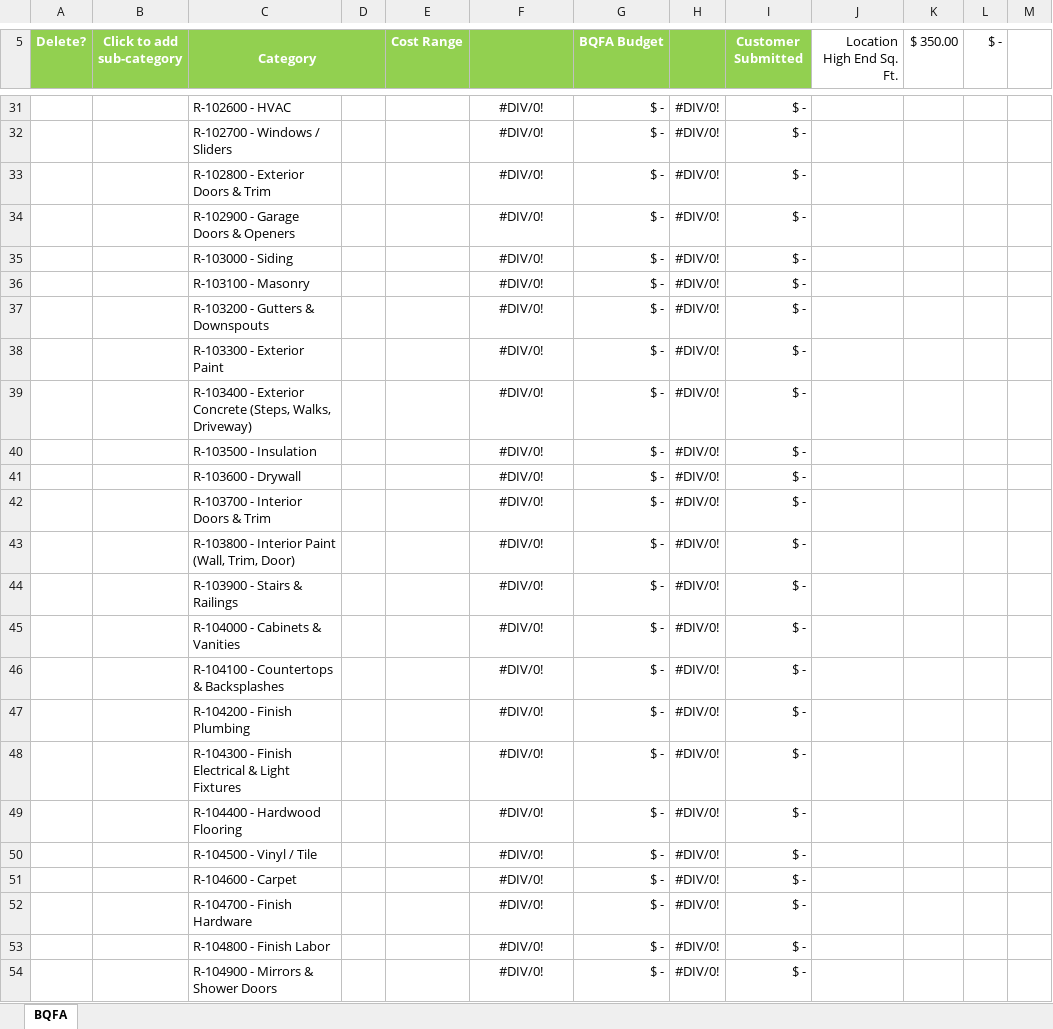
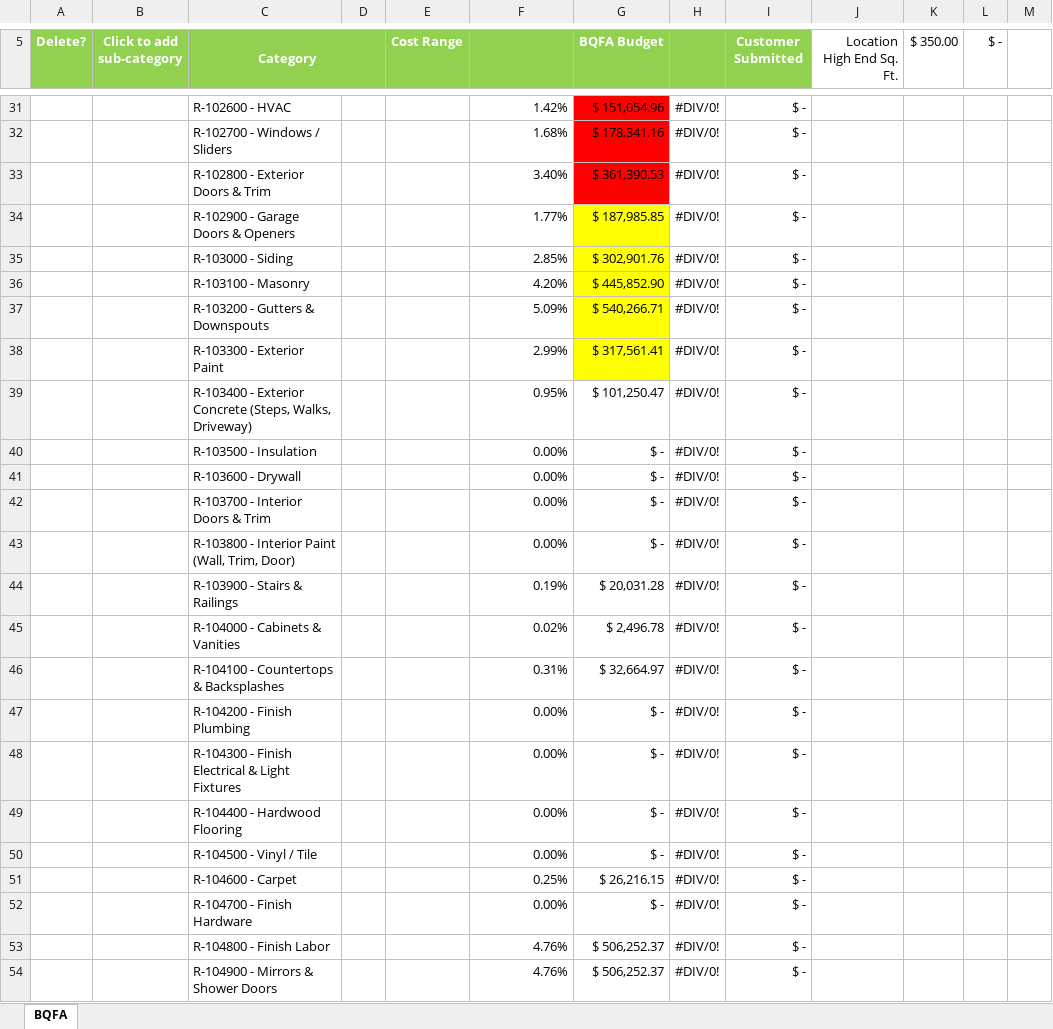
Before and after one commit to DeploymentService/Tool-Deployment-Order, an Excel workbook: QTOCostEstimation/Lot 13_Comparison.xlsx, sheet BQFA, drawn as a sheet; only a part is shown, gaps mark what is left out; values as stored, in another font and other column widths than the file's, no borders; charts and pictures not drawn; the diff covers the shown part only; the diff names each change by its address in the sheet, - before the commit and + after, or states it on an @@ line.

```diff
--- a/QTOCostEstimation/Lot 13_Comparison.xlsx (sheet BQFA)
+++ b/QTOCostEstimation/Lot 13_Comparison.xlsx (sheet BQFA)
-F31:F54 alignment: center
+F31:F54 alignment: right
-F31: #DIV/0!
+F31: 1.42%
-G31:G33 fill: none
+G31:G33 fill: #FF0000
-G31 (BQFA Budget): $ -
+G31 (BQFA Budget): $ 151,054.96
-F32: #DIV/0!
+F32: 1.68%
-G32 (BQFA Budget): $ -
+G32 (BQFA Budget): $ 178,341.16
-F33: #DIV/0!
+F33: 3.40%
-G33 (BQFA Budget): $ -
+G33 (BQFA Budget): $ 361,390.53
-F34: #DIV/0!
+F34: 1.77%
-G34 (BQFA Budget): $ -
+G34 (BQFA Budget): $ 187,985.85
-G34:G38 fill: none
+G34:G38 fill: #FFFF00
-F35: #DIV/0!
+F35: 2.85%
-G35 (BQFA Budget): $ -
+G35 (BQFA Budget): $ 302,901.76
-F36: #DIV/0!
+F36: 4.20%
-G36 (BQFA Budget): $ -
+G36 (BQFA Budget): $ 445,852.90
-F37: #DIV/0!
+F37: 5.09%
-G37 (BQFA Budget): $ -
+G37 (BQFA Budget): $ 540,266.71
-F38: #DIV/0!
+F38: 2.99%
-G38 (BQFA Budget): $ -
+G38 (BQFA Budget): $ 317,561.41
-F39: #DIV/0!
+F39: 0.95%
-G39 (BQFA Budget): $ -
+G39 (BQFA Budget): $ 101,250.47
-F40:F43: #DIV/0!
+F40:F43: 0.00%
-F44: #DIV/0!
+F44: 0.19%
-G44 (BQFA Budget): $ -
+G44 (BQFA Budget): $ 20,031.28
-F45: #DIV/0!
+F45: 0.02%
-G45 (BQFA Budget): $ -
+G45 (BQFA Budget): $ 2,496.78
-F46: #DIV/0!
+F46: 0.31%
-G46 (BQFA Budget): $ -
+G46 (BQFA Budget): $ 32,664.97
-F47:F50: #DIV/0!
+F47:F50: 0.00%
-F51: #DIV/0!
+F51: 0.25%
-G51 (BQFA Budget): $ -
+G51 (BQFA Budget): $ 26,216.15
-F52: #DIV/0!
+F52: 0.00%
-F53:F54: #DIV/0!
+F53:F54: 4.76%
-G53:G54 (BQFA Budget): $ -
+G53:G54 (BQFA Budget): $ 506,252.37
```
Also changed, not shown: 12 added rows, 55 edited cells and cell formats elsewhere in this sheet, charts or pictures, 4 other files.
